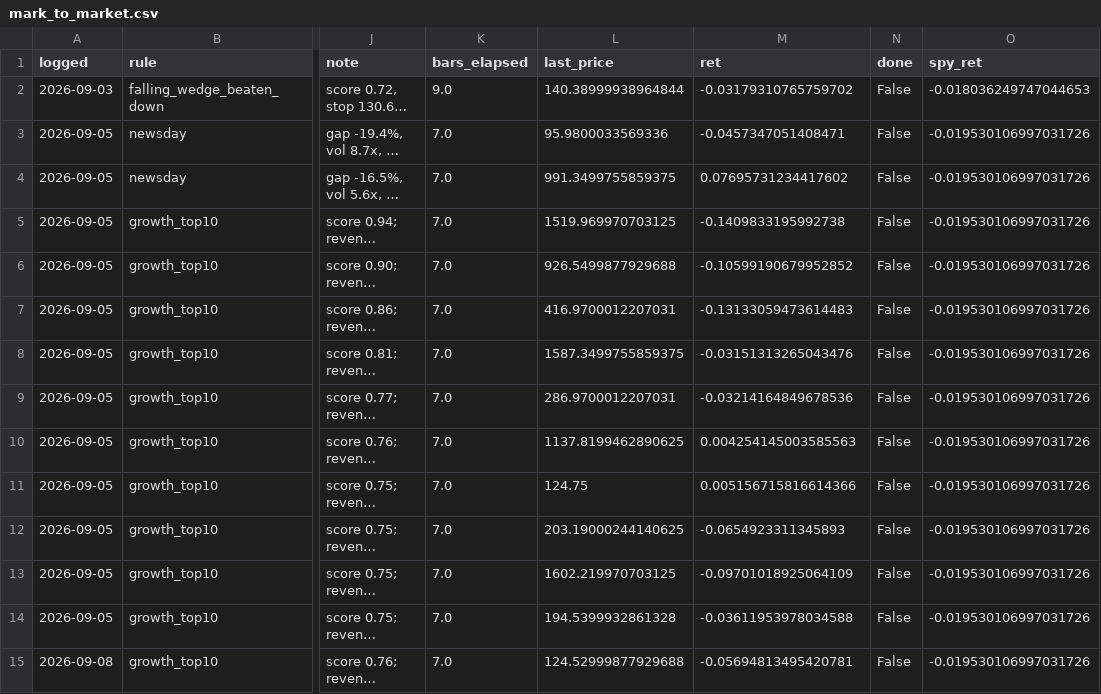
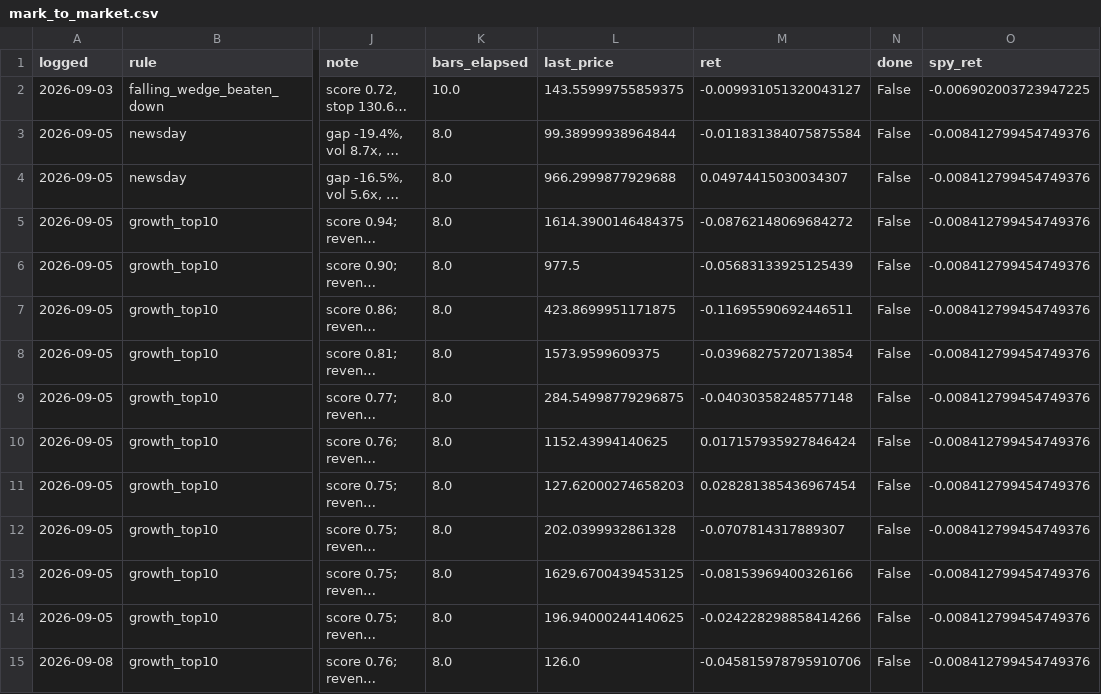
Before and after one commit to OrenRachamim/AlgoVision, a CSV file: journal/mark_to_market.csv, drawn as a sheet; only a part is shown, gaps mark what is left out; long unchanged cells end in …; the diff covers the shown part only; the diff names each change by its address in the sheet, - before the commit and + after, or states it on an @@ line.

```diff
--- a/journal/mark_to_market.csv
+++ b/journal/mark_to_market.csv
-K2 (bars_elapsed): 9.0
+K2 (bars_elapsed): 10.0
-L2 (last_price): 140.38999938964844
+L2 (last_price): 143.55999755859375
-M2 (ret): -0.03179310765759702
+M2 (ret): -0.009931051320043127
-O2 (spy_ret): -0.018036249747044653
+O2 (spy_ret): -0.006902003723947225
-K3:K15 (bars_elapsed): 7.0
+K3:K15 (bars_elapsed): 8.0
-L3 (last_price): 95.9800033569336
+L3 (last_price): 99.38999938964844
-M3 (ret): -0.0457347051408471
+M3 (ret): -0.011831384075875584
-O3:O15 (spy_ret): -0.019530106997031726
+O3:O15 (spy_ret): -0.008412799454749376
-L4 (last_price): 991.3499755859375
+L4 (last_price): 966.2999877929688
-M4 (ret): 0.07695731234417602
+M4 (ret): 0.04974415030034307
-L5 (last_price): 1519.969970703125
+L5 (last_price): 1614.3900146484375
-M5 (ret): -0.1409833195992738
+M5 (ret): -0.08762148069684272
-L6 (last_price): 926.5499877929688
+L6 (last_price): 977.5
-M6 (ret): -0.10599190679952852
+M6 (ret): -0.05683133925125439
-L7 (last_price): 416.9700012207031
+L7 (last_price): 423.8699951171875
-M7 (ret): -0.13133059473614483
+M7 (ret): -0.11695590692446511
-L8 (last_price): 1587.3499755859375
+L8 (last_price): 1573.9599609375
-M8 (ret): -0.03151313265043476
+M8 (ret): -0.03968275720713854
-L9 (last_price): 286.9700012207031
+L9 (last_price): 284.54998779296875
-M9 (ret): -0.03214164849678536
+M9 (ret): -0.04030358248577148
-L10 (last_price): 1137.8199462890625
+L10 (last_price): 1152.43994140625
-M10 (ret): 0.004254145003585563
+M10 (ret): 0.017157935927846424
-L11 (last_price): 124.75
+L11 (last_price): 127.62000274658203
-M11 (ret): 0.005156715816614366
+M11 (ret): 0.028281385436967454
-L12 (last_price): 203.19000244140625
+L12 (last_price): 202.0399932861328
-M12 (ret): -0.0654923311345893
+M12 (ret): -0.0707814317889307
-L13 (last_price): 1602.219970703125
+L13 (last_price): 1629.6700439453125
-M13 (ret): -0.09701018925064109
+M13 (ret): -0.08153969400326166
-L14 (last_price): 194.5399932861328
+L14 (last_price): 196.94000244140625
-M14 (ret): -0.03611953978034588
+M14 (ret): -0.024228298858414266
-L15 (last_price): 124.52999877929688
+L15 (last_price): 126.0
-M15 (ret): -0.05694813495420781
+M15 (ret): -0.045815978795910706
```
Also changed, not shown: 1 added row and 43 edited cells elsewhere in this file, journal/signals.csv, 3 other files.
